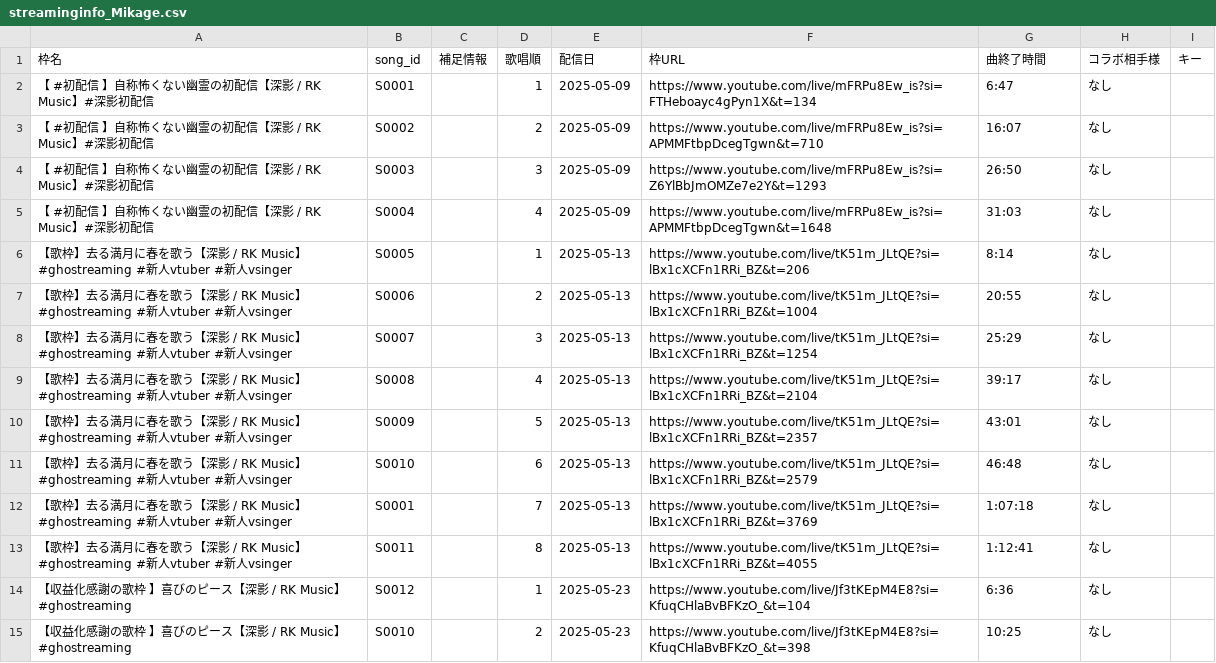
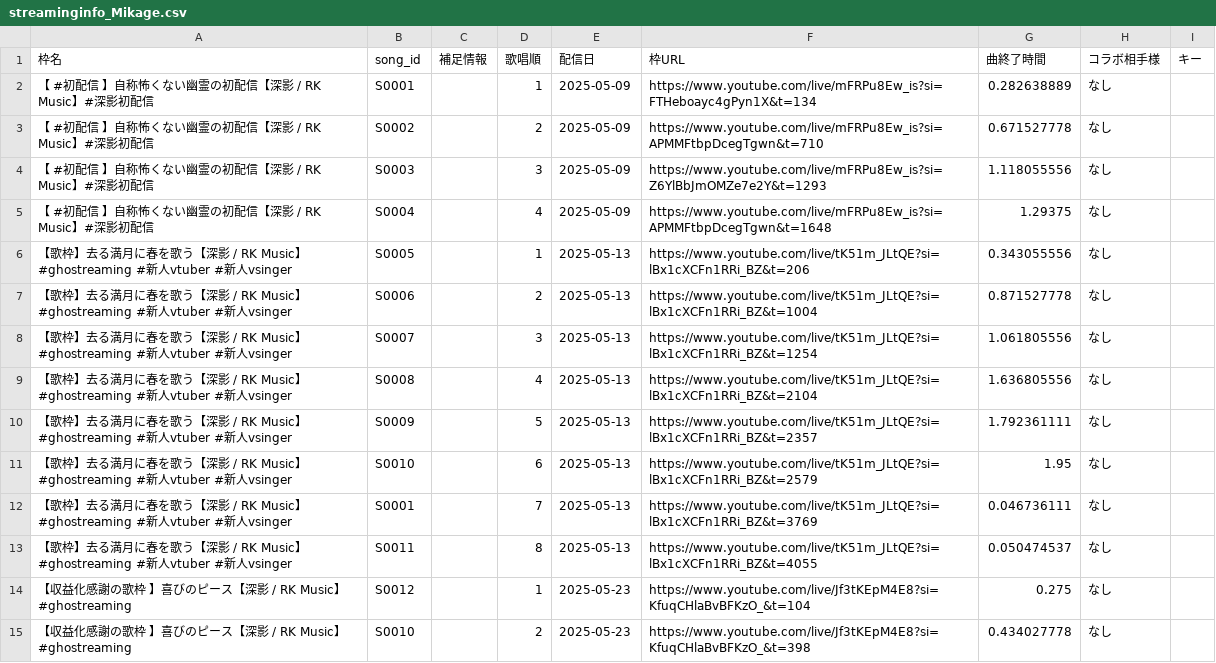
Before and after one commit to Kinshutei/MikaCosmica, a CSV file: streaminginfo_Mikage.csv, drawn as a sheet; only a part is shown; the diff covers the shown part only.

```diff
--- a/streaminginfo_Mikage.csv
+++ b/streaminginfo_Mikage.csv
@@ -1,15 +1,15 @@
 枠名,song_id,補足情報,歌唱順,配信日,枠URL,曲終了時間,コラボ相手様,キー
-【 #初配信 】自称怖くない幽霊の初配信【深影 / RK Music】#深影初配信,S0001,,1,2025-05-09,https://www.youtube.com/live/mFRPu8Ew_is?si=FTHeboayc4gPyn1X&t=134,6:47,なし,
-【 #初配信 】自称怖くない幽霊の初配信【深影 / RK Music】#深影初配信,S0002,,2,2025-05-09,https://www.youtube.com/live/mFRPu8Ew_is?si=APMMFtbpDcegTgwn&t=710,16:07,なし,
-【 #初配信 】自称怖くない幽霊の初配信【深影 / RK Music】#深影初配信,S0003,,3,2025-05-09,https://www.youtube.com/live/mFRPu8Ew_is?si=Z6YlBbJmOMZe7e2Y&t=1293,26:50,なし,
-【 #初配信 】自称怖くない幽霊の初配信【深影 / RK Music】#深影初配信,S0004,,4,2025-05-09,https://www.youtube.com/live/mFRPu8Ew_is?si=APMMFtbpDcegTgwn&t=1648,31:03,なし,
-【歌枠】去る満月に春を歌う【深影 / RK Music】#ghostreaming #新人vtuber #新人vsinger,S0005,,1,2025-05-13,https://www.youtube.com/live/tK51m_JLtQE?si=lBx1cXCFn1RRi_BZ&t=206,8:14,なし,
-【歌枠】去る満月に春を歌う【深影 / RK Music】#ghostreaming #新人vtuber #新人vsinger,S0006,,2,2025-05-13,https://www.youtube.com/live/tK51m_JLtQE?si=lBx1cXCFn1RRi_BZ&t=1004,20:55,なし,
-【歌枠】去る満月に春を歌う【深影 / RK Music】#ghostreaming #新人vtuber #新人vsinger,S0007,,3,2025-05-13,https://www.youtube.com/live/tK51m_JLtQE?si=lBx1cXCFn1RRi_BZ&t=1254,25:29,なし,
-【歌枠】去る満月に春を歌う【深影 / RK Music】#ghostreaming #新人vtuber #新人vsinger,S0008,,4,2025-05-13,https://www.youtube.com/live/tK51m_JLtQE?si=lBx1cXCFn1RRi_BZ&t=2104,39:17,なし,
-【歌枠】去る満月に春を歌う【深影 / RK Music】#ghostreaming #新人vtuber #新人vsinger,S0009,,5,2025-05-13,https://www.youtube.com/live/tK51m_JLtQE?si=lBx1cXCFn1RRi_BZ&t=2357,43:01,なし,
-【歌枠】去る満月に春を歌う【深影 / RK Music】#ghostreaming #新人vtuber #新人vsinger,S0010,,6,2025-05-13,https://www.youtube.com/live/tK51m_JLtQE?si=lBx1cXCFn1RRi_BZ&t=2579,46:48,なし,
-【歌枠】去る満月に春を歌う【深影 / RK Music】#ghostreaming #新人vtuber #新人vsinger,S0001,,7,2025-05-13,https://www.youtube.com/live/tK51m_JLtQE?si=lBx1cXCFn1RRi_BZ&t=3769,1:07:18,なし,
-【歌枠】去る満月に春を歌う【深影 / RK Music】#ghostreaming #新人vtuber #新人vsinger,S0011,,8,2025-05-13,https://www.youtube.com/live/tK51m_JLtQE?si=lBx1cXCFn1RRi_BZ&t=4055,1:12:41,なし,
-【収益化感謝の歌枠 】喜びのピース【深影 / RK Music】#ghostreaming,S0012,,1,2025-05-23,https://www.youtube.com/live/Jf3tKEpM4E8?si=KfuqCHlaBvBFKzO_&t=104,6:36,なし,
-【収益化感謝の歌枠 】喜びのピース【深影 / RK Music】#ghostreaming,S0010,,2,2025-05-23,https://www.youtube.com/live/Jf3tKEpM4E8?si=KfuqCHlaBvBFKzO_&t=398,10:25,なし,
+【 #初配信 】自称怖くない幽霊の初配信【深影 / RK Music】#深影初配信,S0001,,1,2025-05-09,https://www.youtube.com/live/mFRPu8Ew_is?si=FTHeboayc4gPyn1X&t=134,0.282638889,なし,
+【 #初配信 】自称怖くない幽霊の初配信【深影 / RK Music】#深影初配信,S0002,,2,2025-05-09,https://www.youtube.com/live/mFRPu8Ew_is?si=APMMFtbpDcegTgwn&t=710,0.671527778,なし,
+【 #初配信 】自称怖くない幽霊の初配信【深影 / RK Music】#深影初配信,S0003,,3,2025-05-09,https://www.youtube.com/live/mFRPu8Ew_is?si=Z6YlBbJmOMZe7e2Y&t=1293,1.118055556,なし,
+【 #初配信 】自称怖くない幽霊の初配信【深影 / RK Music】#深影初配信,S0004,,4,2025-05-09,https://www.youtube.com/live/mFRPu8Ew_is?si=APMMFtbpDcegTgwn&t=1648,1.29375,なし,
+【歌枠】去る満月に春を歌う【深影 / RK Music】#ghostreaming #新人vtuber #新人vsinger,S0005,,1,2025-05-13,https://www.youtube.com/live/tK51m_JLtQE?si=lBx1cXCFn1RRi_BZ&t=206,0.343055556,なし,
+【歌枠】去る満月に春を歌う【深影 / RK Music】#ghostreaming #新人vtuber #新人vsinger,S0006,,2,2025-05-13,https://www.youtube.com/live/tK51m_JLtQE?si=lBx1cXCFn1RRi_BZ&t=1004,0.871527778,なし,
+【歌枠】去る満月に春を歌う【深影 / RK Music】#ghostreaming #新人vtuber #新人vsinger,S0007,,3,2025-05-13,https://www.youtube.com/live/tK51m_JLtQE?si=lBx1cXCFn1RRi_BZ&t=1254,1.061805556,なし,
+【歌枠】去る満月に春を歌う【深影 / RK Music】#ghostreaming #新人vtuber #新人vsinger,S0008,,4,2025-05-13,https://www.youtube.com/live/tK51m_JLtQE?si=lBx1cXCFn1RRi_BZ&t=2104,1.636805556,なし,
+【歌枠】去る満月に春を歌う【深影 / RK Music】#ghostreaming #新人vtuber #新人vsinger,S0009,,5,2025-05-13,https://www.youtube.com/live/tK51m_JLtQE?si=lBx1cXCFn1RRi_BZ&t=2357,1.792361111,なし,
+【歌枠】去る満月に春を歌う【深影 / RK Music】#ghostreaming #新人vtuber #新人vsinger,S0010,,6,2025-05-13,https://www.youtube.com/live/tK51m_JLtQE?si=lBx1cXCFn1RRi_BZ&t=2579,1.95,なし,
+【歌枠】去る満月に春を歌う【深影 / RK Music】#ghostreaming #新人vtuber #新人vsinger,S0001,,7,2025-05-13,https://www.youtube.com/live/tK51m_JLtQE?si=lBx1cXCFn1RRi_BZ&t=3769,0.046736111,なし,
+【歌枠】去る満月に春を歌う【深影 / RK Music】#ghostreaming #新人vtuber #新人vsinger,S0011,,8,2025-05-13,https://www.youtube.com/live/tK51m_JLtQE?si=lBx1cXCFn1RRi_BZ&t=4055,0.050474537,なし,
+【収益化感謝の歌枠 】喜びのピース【深影 / RK Music】#ghostreaming,S0012,,1,2025-05-23,https://www.youtube.com/live/Jf3tKEpM4E8?si=KfuqCHlaBvBFKzO_&t=104,0.275,なし,
+【収益化感謝の歌枠 】喜びのピース【深影 / RK Music】#ghostreaming,S0010,,2,2025-05-23,https://www.youtube.com/live/Jf3tKEpM4E8?si=KfuqCHlaBvBFKzO_&t=398,0.434027778,なし,
```
Also changed, not shown: 14 added rows and 45 edited cells elsewhere in this file.
